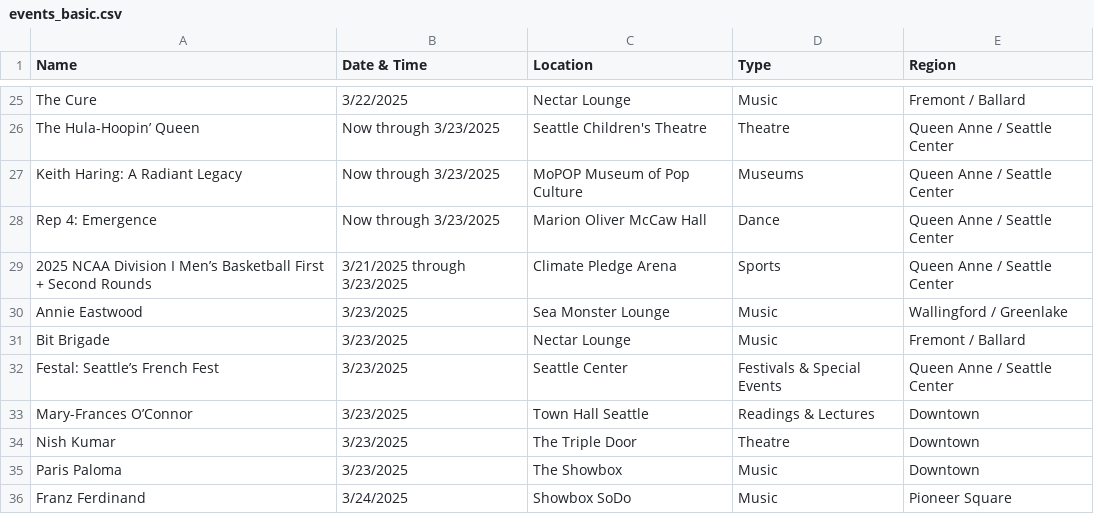
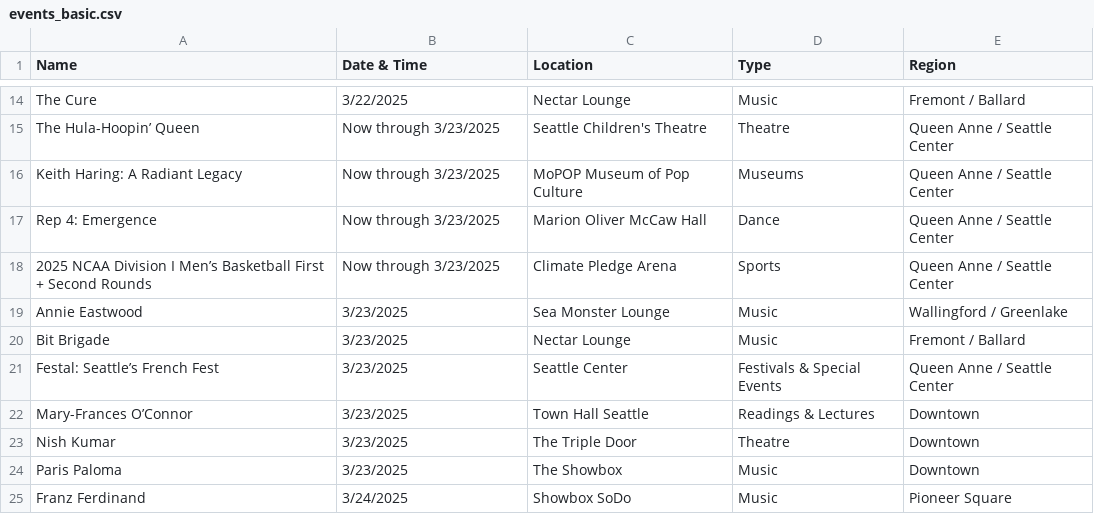
Before and after one commit to yeyfreya/TECHIN510_Lab4, a CSV file: events_basic.csv, drawn as a sheet; only a part is shown, gaps mark what is left out; the diff covers the shown part only.

```diff
--- a/events_basic.csv
+++ b/events_basic.csv
@@ -28,3 +17,3 @@ Keith Haring: A Radiant Legacy,Now through 3/23/2025,MoPOP Museum of Pop Culture
 Rep 4: Emergence,Now through 3/23/2025,Marion Oliver McCaw Hall,Dance,Queen Anne / Seattle Center
-2025 NCAA Division I Men’s Basketball First + Second Rounds,3/21/2025 through 3/23/2025,Climate Pledge Arena,Sports,Queen Anne / Seattle Center
+2025 NCAA Division I Men’s Basketball First + Second Rounds,Now through 3/23/2025,Climate Pledge Arena,Sports,Queen Anne / Seattle Center
 Annie Eastwood,3/23/2025,Sea Monster Lounge,Music,Wallingford / Greenlake
```
Also changed, not shown: 11 added rows, 11 removed rows and 1 edited cell elsewhere in this file, events.csv, events_latlon.csv.
